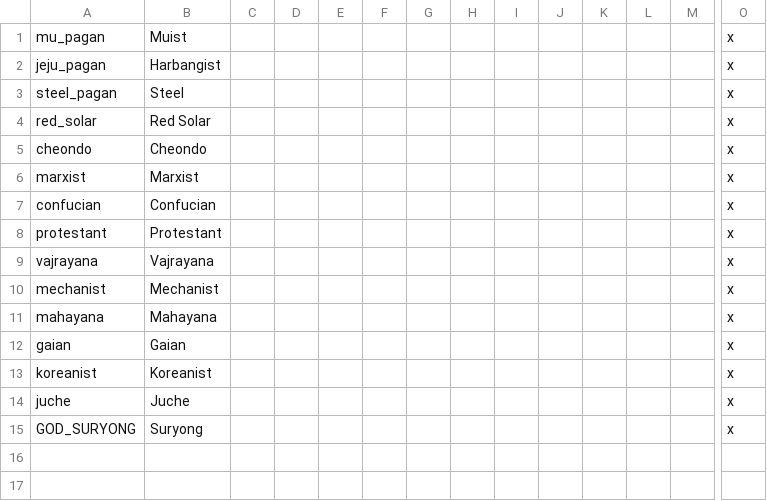
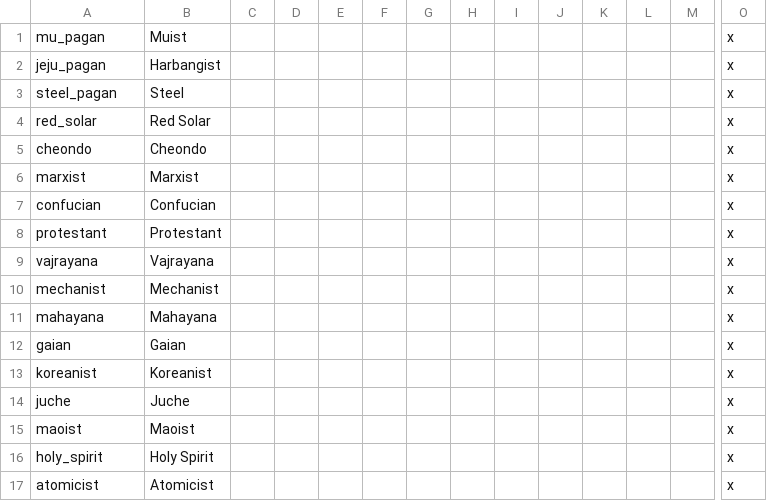
Before and after one commit to soregi/Fallen-Skyscraper, a CSV file: Falen/localisation/fal_religions.csv, drawn as a sheet; only a part is shown, gaps mark what is left out; removed rows and columns are numbered as before the commit, all else as after; rows hold the shown columns only; the diff names each change by its address in the sheet, - before the commit and + after, or states it on an @@ line.

```diff
--- a/Falen/localisation/fal_religions.csv
+++ b/Falen/localisation/fal_religions.csv
-row 15: GOD_SURYONG | Suryong |  |  |  |  |  |  |  |  |  |  |  | x
+row 15: maoist | Maoist |  |  |  |  |  |  |  |  |  |  |  | x
+row 16: holy_spirit | Holy Spirit |  |  |  |  |  |  |  |  |  |  |  | x
+row 17: atomicist | Atomicist |  |  |  |  |  |  |  |  |  |  |  | x
```
Also changed, not shown: Falen/localisation/faltitles.csv, 1 other file.
